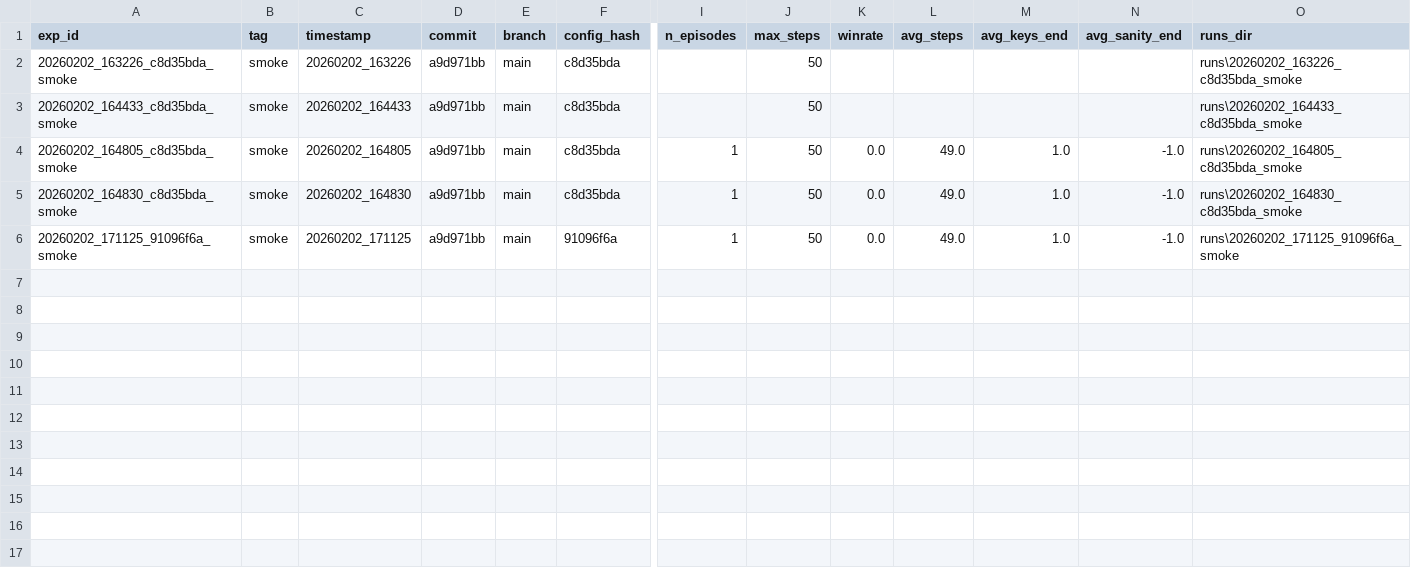
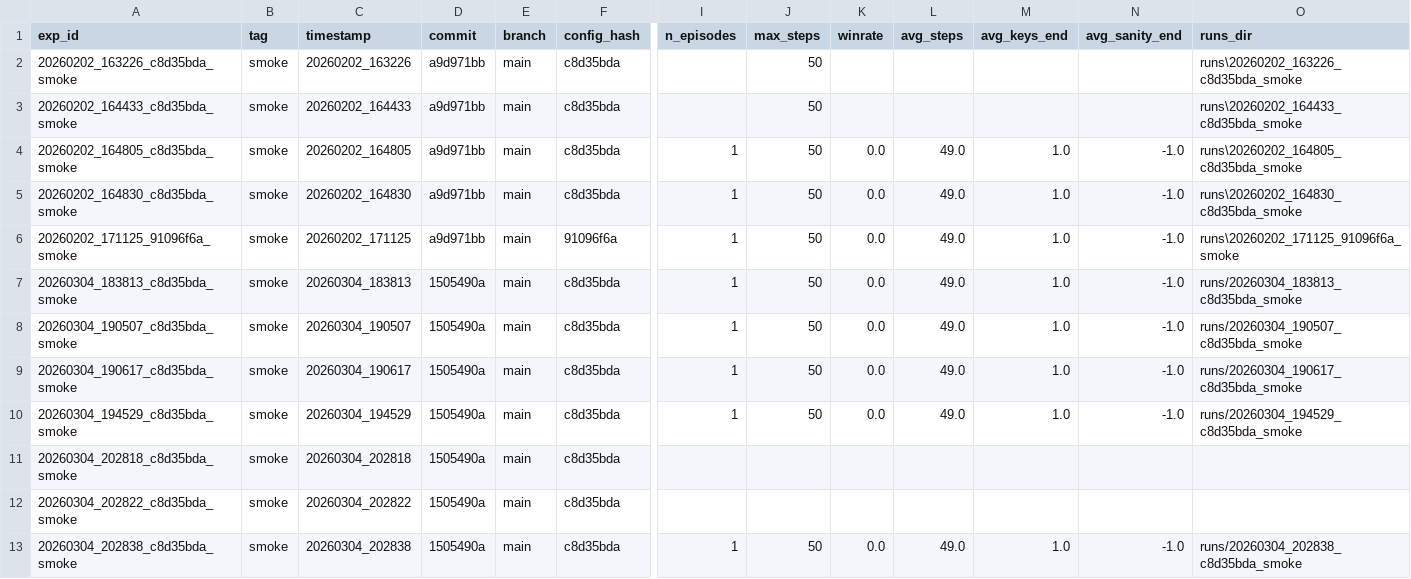
Before and after one commit to Grizaceo/CARCOSA, a CSV file: reports/experiments.csv, drawn as a sheet; only a part is shown, gaps mark what is left out; rows hold the shown columns only; the diff names each change by its address in the sheet, - before the commit and + after, or states it on an @@ line.

```diff
--- a/reports/experiments.csv
+++ b/reports/experiments.csv
+row 7: 20260304_183813_c8d35bda_smoke | smoke | 20260304_183813 | 1505490a | main | c8d35bda | 1 | 50 | 0.0 | 49.0 | 1.0 | -1.0 | runs/20260304_183813_c8d35bda_smoke
+row 8: 20260304_190507_c8d35bda_smoke | smoke | 20260304_190507 | 1505490a | main | c8d35bda | 1 | 50 | 0.0 | 49.0 | 1.0 | -1.0 | runs/20260304_190507_c8d35bda_smoke
+row 9: 20260304_190617_c8d35bda_smoke | smoke | 20260304_190617 | 1505490a | main | c8d35bda | 1 | 50 | 0.0 | 49.0 | 1.0 | -1.0 | runs/20260304_190617_c8d35bda_smoke
+row 10: 20260304_194529_c8d35bda_smoke | smoke | 20260304_194529 | 1505490a | main | c8d35bda | 1 | 50 | 0.0 | 49.0 | 1.0 | -1.0 | runs/20260304_194529_c8d35bda_smoke
+row 11: 20260304_202818_c8d35bda_smoke | smoke | 20260304_202818 | 1505490a | main | c8d35bda
+row 12: 20260304_202822_c8d35bda_smoke | smoke | 20260304_202822 | 1505490a | main | c8d35bda
+row 13: 20260304_202838_c8d35bda_smoke | smoke | 20260304_202838 | 1505490a | main | c8d35bda | 1 | 50 | 0.0 | 49.0 | 1.0 | -1.0 | runs/20260304_202838_c8d35bda_smoke
```
Also changed, not shown: 29 other files.
